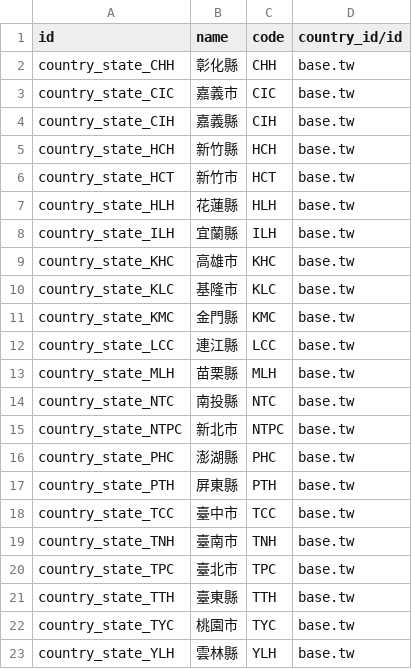
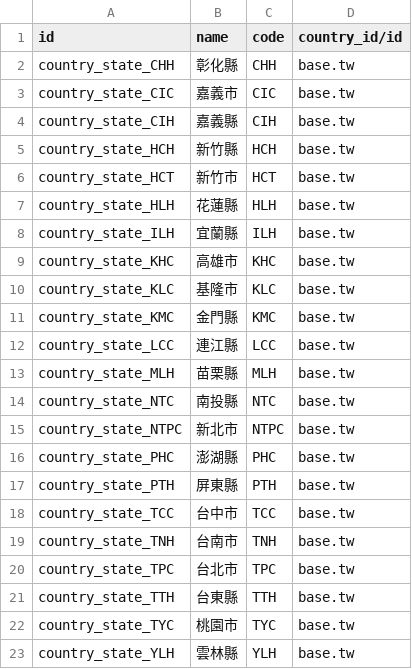
Before and after one commit to Odoo-Taiwan/l10n_tw, a CSV file: l10n_tw/data/res.country.state.csv, drawn as a sheet.

```diff
--- a/l10n_tw/data/res.country.state.csv
+++ b/l10n_tw/data/res.country.state.csv
@@ -17,6 +17,6 @@
 "country_state_PTH","屏東縣","PTH","base.tw"
-"country_state_TCC","臺中市","TCC","base.tw"
-"country_state_TNH","臺南市","TNH","base.tw"
-"country_state_TPC","臺北市","TPC","base.tw"
-"country_state_TTH","臺東縣","TTH","base.tw"
+"country_state_TCC","台中市","TCC","base.tw"
+"country_state_TNH","台南市","TNH","base.tw"
+"country_state_TPC","台北市","TPC","base.tw"
+"country_state_TTH","台東縣","TTH","base.tw"
 "country_state_TYC","桃園市","TYC","base.tw"
```
Also changed, not shown: 8 other files.
